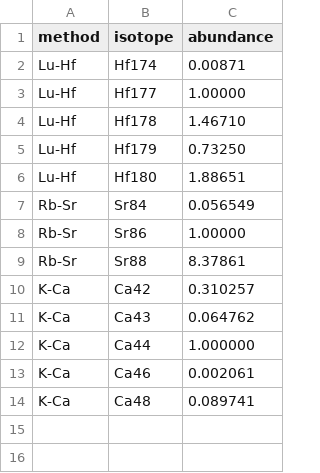
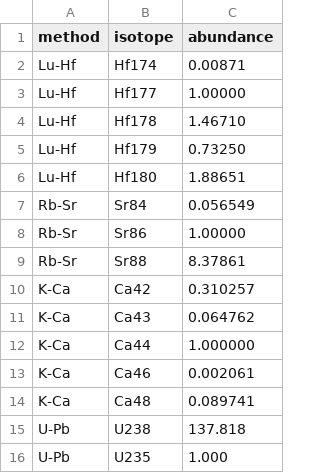
Before and after one commit to pvermees/Plasmatrace, a CSV file: settings/iratio.csv, drawn as a sheet; the diff names each change by its address in the sheet, - before the commit and + after, or states it on an @@ line.

Commit message:
Added y1 to accommodate U-Pb data

```diff
--- a/settings/iratio.csv
+++ b/settings/iratio.csv
+row 15: U-Pb | U238 | 137.818
+row 16: U-Pb | U235 | 1.000
```
Also changed, not shown: 6 other files.
